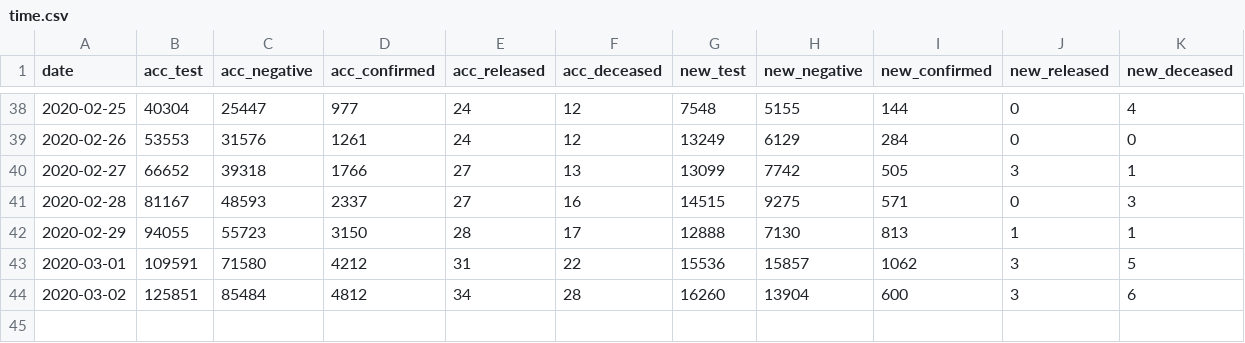
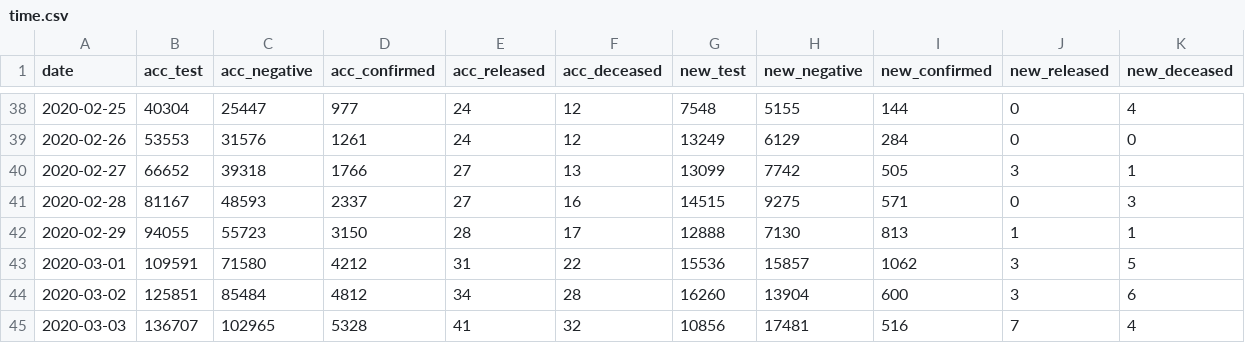
Before and after one commit to jihoo-kim/Data-Science-for-COVID-19, a CSV file: time.csv, drawn as a sheet; only a part is shown, gaps mark what is left out.

```diff
--- a/time.csv
+++ b/time.csv
@@ -44 +44,2 @@ date,acc_test,acc_negative,acc_confirmed,acc_released,acc_deceased,new_test,new_
 2020-03-02,125851,85484,4812,34,28,16260,13904,600,3,6
+2020-03-03,136707,102965,5328,41,32,10856,17481,516,7,4
```
Also changed, not shown: 1 other file.
